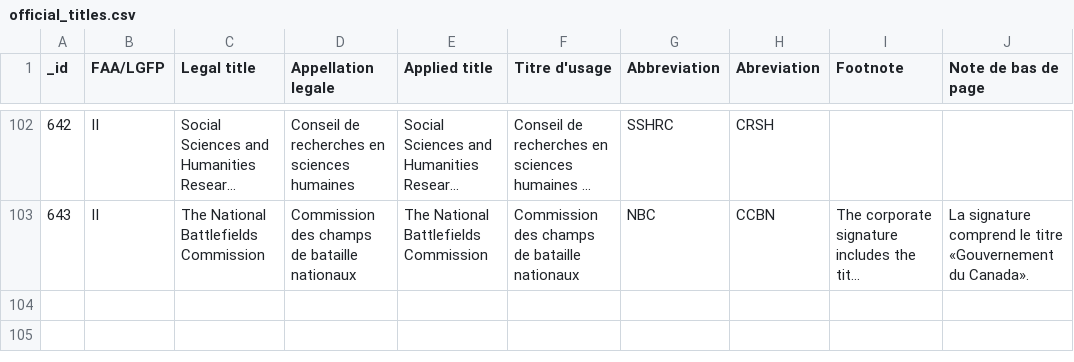
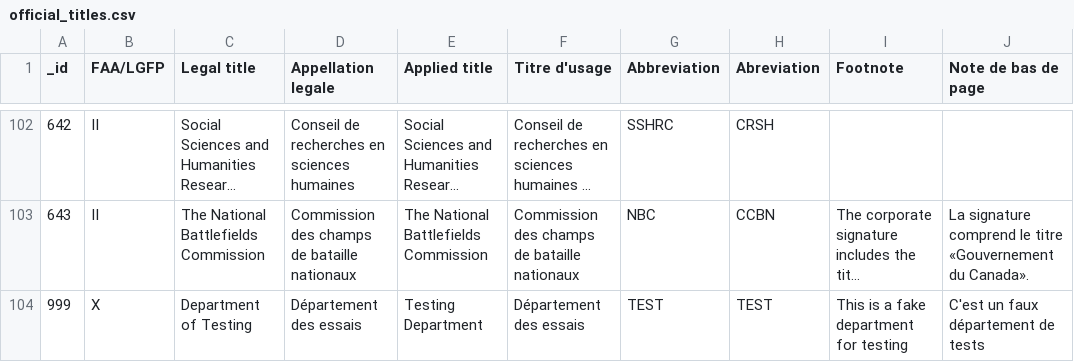
Before and after one commit to cds-snc/data-name-change-checker, a CSV file: data/official_titles.csv, drawn as a sheet; only a part is shown, gaps mark what is left out; long unchanged cells end in …; the diff names each change by its address in the sheet, - before the commit and + after, or states it on an @@ line.

Commit message:
chore: one final test

```diff
--- a/data/official_titles.csv
+++ b/data/official_titles.csv
+row 104: 999 | X | Department of Testing | Département des essais | Testing Department | Département des essais | TEST | TEST | This is a fake department for testing | C'est un faux département de tests
```
